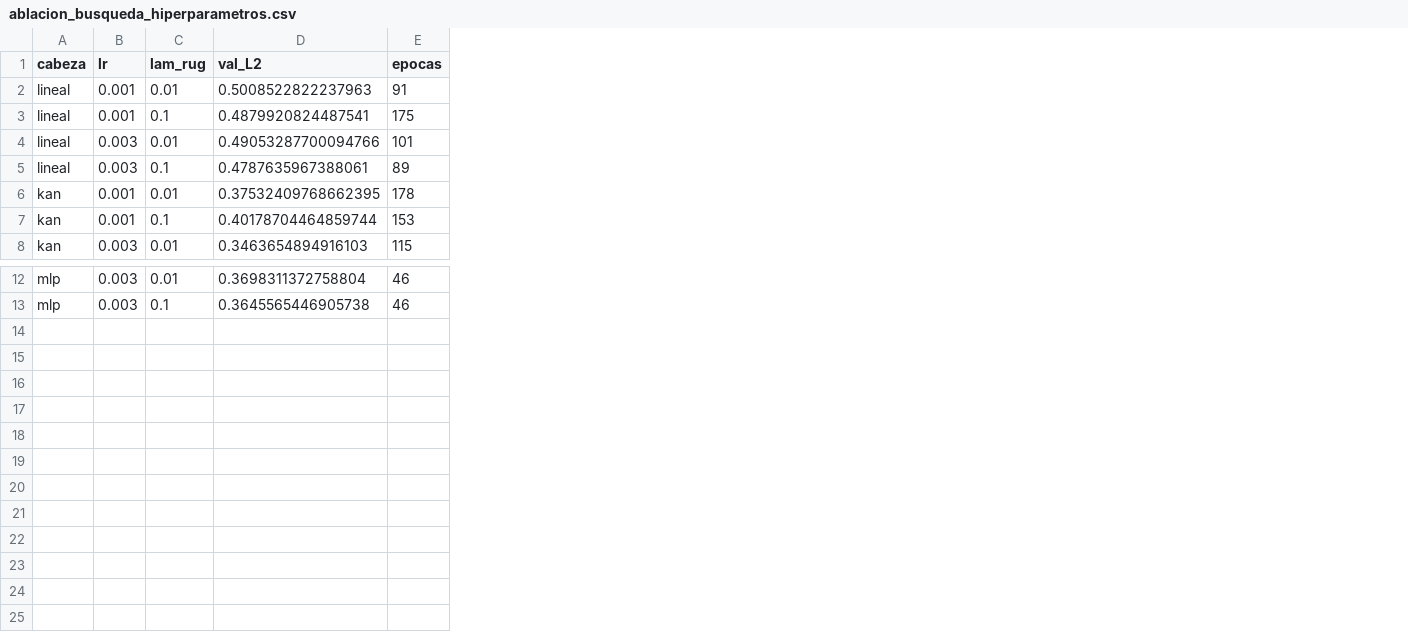
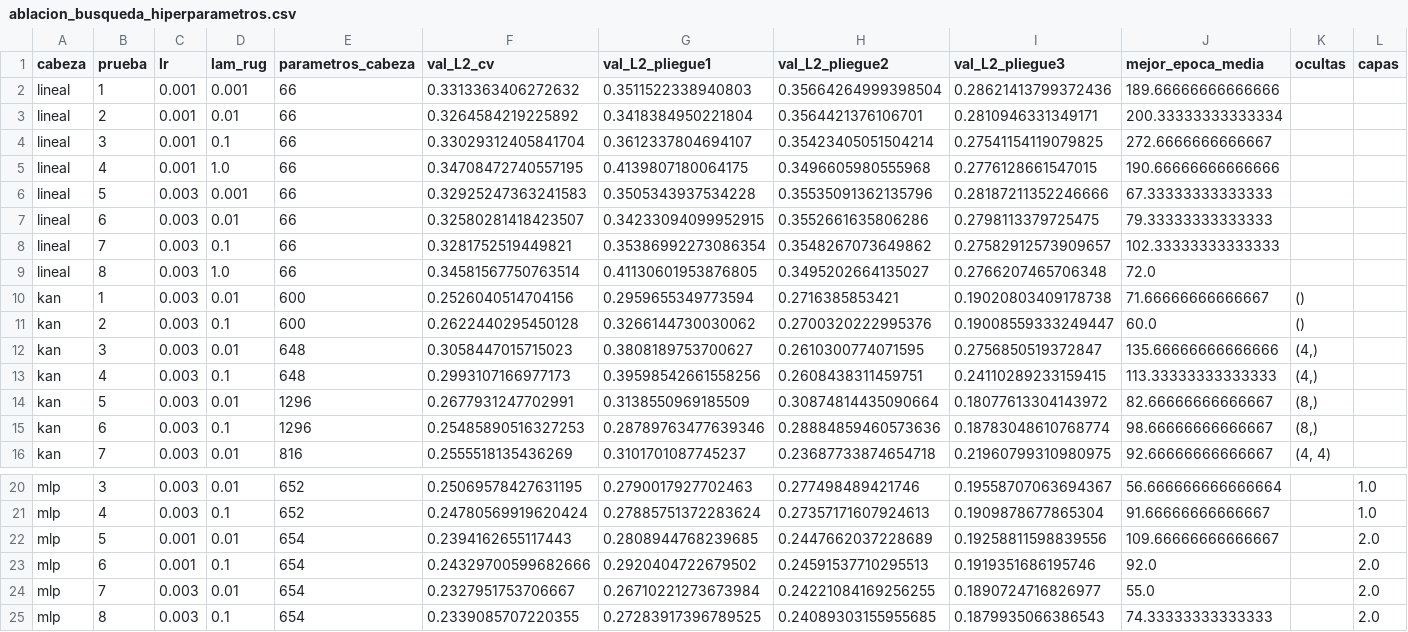
Before and after one commit to JuanHoyos329/lluvia-valle-kan, a CSV file: salidas_fase4/ablacion_busqueda_hiperparametros.csv, drawn as a sheet; only a part is shown, gaps mark what is left out; removed rows and columns are numbered as before the commit, all else as after; the diff names each change by its address in the sheet, - before the commit and + after, or states it on an @@ line.

Commit message:
borrador fase 4 para revisión

```diff
--- a/salidas_fase4/ablacion_busqueda_hiperparametros.csv
+++ b/salidas_fase4/ablacion_busqueda_hiperparametros.csv
+column B (prueba), rows 3-4: 2 | 3; rows 7-8: 6 | 7; rows 10-11: 1 | 2; row 16: 7; rows 20-21: 3 | 4
-column D (val_L2), rows 2-8: 0.5008522822237963 | 0.4879920824487541 | 0.49053287700094766 | 0.4787635967388061 | 0.37532409768662395 | 0.40178704464859744 | 0.3463654894916103; rows 12-13: 0.3698311372758804 | 0.3645565446905738
-column E (epocas), rows 2-8: 91 | 175 | 101 | 89 | 178 | 153 | 115; rows 12-13: 46 | 46
+column E (parametros_cabeza), rows 3-4: 66 | 66; rows 7-8: 66 | 66; rows 10-11: 600 | 600; row 16: 816; rows 20-21: 652 | 652
+column F (val_L2_cv), rows 3-4: 0.3264584219225892 | 0.33029312405841704; rows 7-8: 0.32580281418423507 | 0.3281752519449821; rows 10-11: 0.2526040514704156 | 0.2622440295450128; row 16: 0.2555518135436269; rows 20-21: 0.25069578427631195 | 0.24780569919620424
+column G (val_L2_pliegue1), rows 3-4: 0.3418384950221804 | 0.3612337804694107; rows 7-8: 0.34233094099952915 | 0.35386992273086354; rows 10-11: 0.2959655349773594 | 0.3266144730030062; row 16: 0.3101701087745237; rows 20-21: 0.2790017927702463 | 0.27885751372283624
+column H (val_L2_pliegue2), rows 3-4: 0.3564421376106701 | 0.35423405051504214; rows 7-8: 0.3552661635806286 | 0.3548267073649862; rows 10-11: 0.2716385853421 | 0.2700320222995376; row 16: 0.23687733874654718; rows 20-21: 0.277498489421746 | 0.27357171607924613
+column I (val_L2_pliegue3), rows 3-4: 0.2810946331349171 | 0.27541154119079825; rows 7-8: 0.2798113379725475 | 0.27582912573909657; rows 10-11: 0.19020803409178738 | 0.19008559333249447; row 16: 0.21960799310980975; rows 20-21: 0.19558707063694367 | 0.1909878677865304
+column J (mejor_epoca_media), rows 3-4: 200.33333333333334 | 272.6666666666667; rows 7-8: 79.33333333333333 | 102.33333333333333; rows 10-11: 71.66666666666667 | 60.0; row 16: 92.66666666666667; rows 20-21: 56.666666666666664 | 91.66666666666667
+column K (ocultas), rows 10-11: () | (); row 16: (4, 4)
+column L (capas), rows 20-21: 1.0 | 1.0
+row 2: lineal | 1 | 0.001 | 0.001 | 66 | 0.3313363406272632 | 0.3511522338940803 | 0.35664264999398504 | 0.28621413799372436 | 189.66666666666666
+row 5: lineal | 4 | 0.001 | 1.0 | 66 | 0.34708472740557195 | 0.4139807180064175 | 0.3496605980555968 | 0.2776128661547015 | 190.66666666666666
+row 6: lineal | 5 | 0.003 | 0.001 | 66 | 0.32925247363241583 | 0.3505343937534228 | 0.35535091362135796 | 0.28187211352246666 | 67.33333333333333
+row 9: lineal | 8 | 0.003 | 1.0 | 66 | 0.34581567750763514 | 0.41130601953876805 | 0.3495202664135027 | 0.2766207465706348 | 72.0
-C10:C11 (lr): 0.001
+C10:C11 (lr): 0.003
+row 12: kan | 3 | 0.003 | 0.01 | 648 | 0.3058447015715023 | 0.3808189753700627 | 0.2610300774071595 | 0.2756850519372847 | 135.66666666666666 | (4,)
+row 13: kan | 4 | 0.003 | 0.1 | 648 | 0.2993107166977173 | 0.39598542661558256 | 0.2608438311459751 | 0.24110289233159415 | 113.33333333333333 | (4,)
+row 14: kan | 5 | 0.003 | 0.01 | 1296 | 0.2677931247702991 | 0.3138550969185509 | 0.30874814435090664 | 0.18077613304143972 | 82.66666666666667 | (8,)
+row 15: kan | 6 | 0.003 | 0.1 | 1296 | 0.25485890516327253 | 0.28789763477639346 | 0.28884859460573636 | 0.18783048610768774 | 98.66666666666667 | (8,)
+row 22: mlp | 5 | 0.001 | 0.01 | 654 | 0.2394162655117443 | 0.2808944768239685 | 0.2447662037228689 | 0.19258811598839556 | 109.66666666666667 |  | 2.0
+row 23: mlp | 6 | 0.001 | 0.1 | 654 | 0.24329700599682666 | 0.2920404722679502 | 0.24591537710295513 | 0.1919351686195746 | 92.0 |  | 2.0
+row 24: mlp | 7 | 0.003 | 0.01 | 654 | 0.2327951753706667 | 0.26710221273673984 | 0.24221084169256255 | 0.1890724716826977 | 55.0 |  | 2.0
+row 25: mlp | 8 | 0.003 | 0.1 | 654 | 0.2339085707220355 | 0.27283917396789525 | 0.24089303155955685 | 0.1879935066386543 | 74.33333333333333 |  | 2.0
```
Also changed, not shown: salidas_fase4/ablacion_comparaciones_bootstrap.csv, salidas_fase4/ablacion_parametros.csv, 48 other files.
